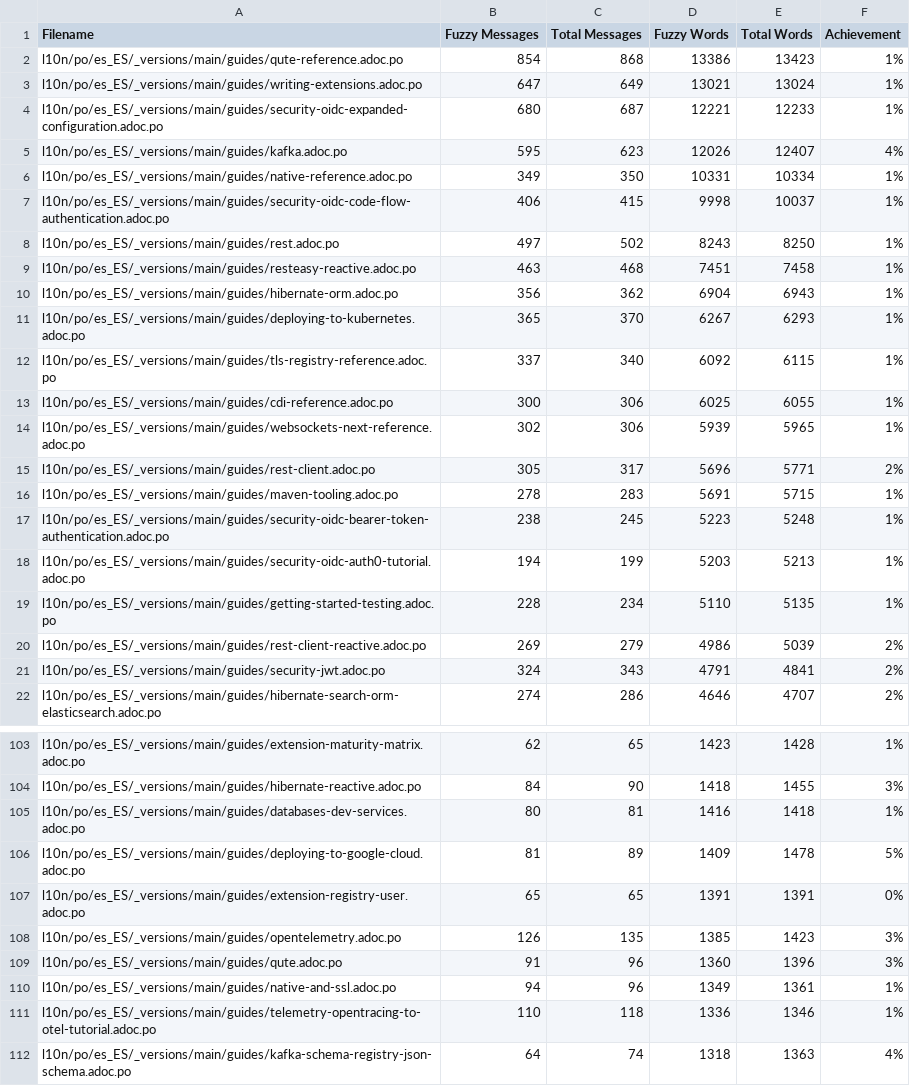
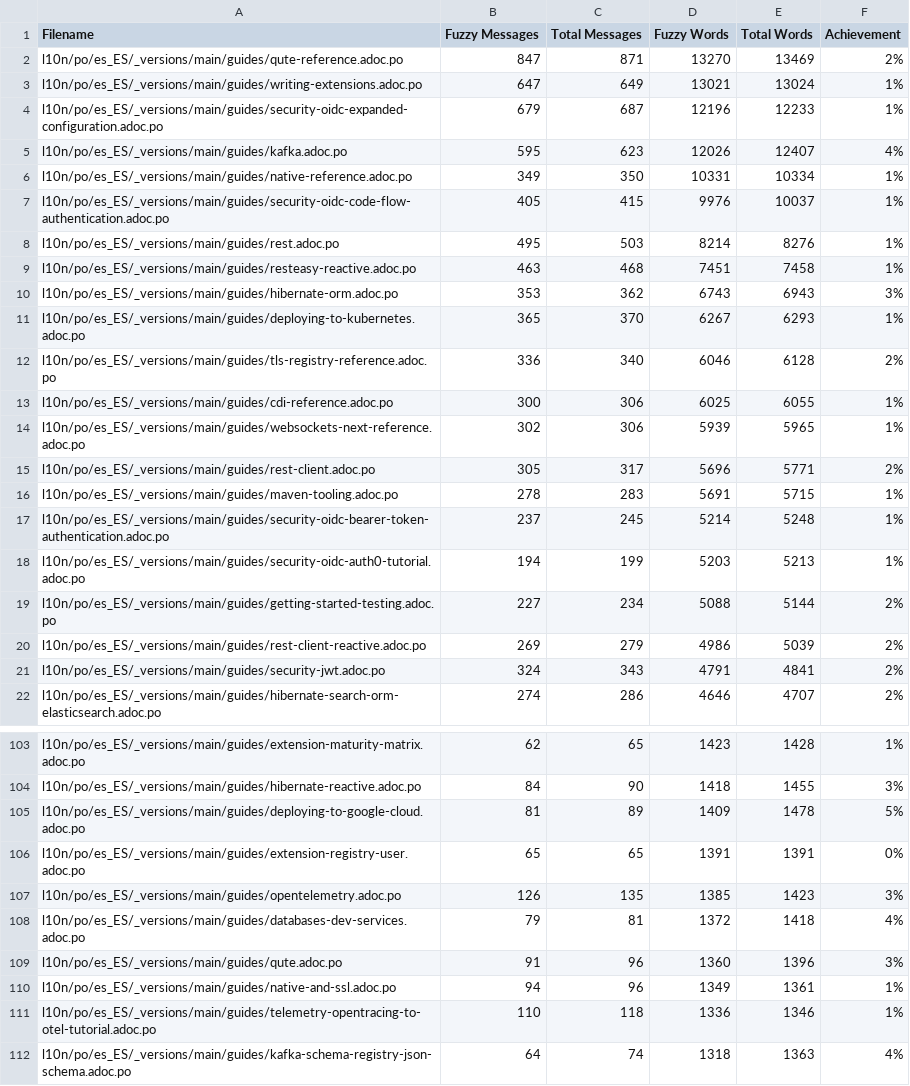
Before and after one commit to quarkusio/es.quarkus.io, a CSV file: l10n/stats/main-guides-translation.csv, drawn as a sheet; only a part is shown, gaps mark what is left out; the diff covers the shown part only.

```diff
--- a/l10n/stats/main-guides-translation.csv
+++ b/l10n/stats/main-guides-translation.csv
@@ -1,13 +1,13 @@
 Filename, Fuzzy Messages, Total Messages, Fuzzy Words, Total Words, Achievement
-l10n/po/es_ES/_versions/main/guides/qute-reference.adoc.po, 854, 868, 13386, 13423, 1%
+l10n/po/es_ES/_versions/main/guides/qute-reference.adoc.po, 847, 871, 13270, 13469, 2%
 l10n/po/es_ES/_versions/main/guides/writing-extensions.adoc.po, 647, 649, 13021, 13024, 1%
-l10n/po/es_ES/_versions/main/guides/security-oidc-expanded-configuration.adoc.po, 680, 687, 12221, 12233, 1%
+l10n/po/es_ES/_versions/main/guides/security-oidc-expanded-configuration.adoc.po, 679, 687, 12196, 12233, 1%
 l10n/po/es_ES/_versions/main/guides/kafka.adoc.po, 595, 623, 12026, 12407, 4%
 l10n/po/es_ES/_versions/main/guides/native-reference.adoc.po, 349, 350, 10331, 10334, 1%
-l10n/po/es_ES/_versions/main/guides/security-oidc-code-flow-authentication.adoc.po, 406, 415, 9998, 10037, 1%
-l10n/po/es_ES/_versions/main/guides/rest.adoc.po, 497, 502, 8243, 8250, 1%
+l10n/po/es_ES/_versions/main/guides/security-oidc-code-flow-authentication.adoc.po, 405, 415, 9976, 10037, 1%
+l10n/po/es_ES/_versions/main/guides/rest.adoc.po, 495, 503, 8214, 8276, 1%
 l10n/po/es_ES/_versions/main/guides/resteasy-reactive.adoc.po, 463, 468, 7451, 7458, 1%
-l10n/po/es_ES/_versions/main/guides/hibernate-orm.adoc.po, 356, 362, 6904, 6943, 1%
+l10n/po/es_ES/_versions/main/guides/hibernate-orm.adoc.po, 353, 362, 6743, 6943, 3%
 l10n/po/es_ES/_versions/main/guides/deploying-to-kubernetes.adoc.po, 365, 370, 6267, 6293, 1%
-l10n/po/es_ES/_versions/main/guides/tls-registry-reference.adoc.po, 337, 340, 6092, 6115, 1%
+l10n/po/es_ES/_versions/main/guides/tls-registry-reference.adoc.po, 336, 340, 6046, 6128, 2%
 l10n/po/es_ES/_versions/main/guides/cdi-reference.adoc.po, 300, 306, 6025, 6055, 1%
@@ -16,5 +16,5 @@ l10n/po/es_ES/_versions/main/guides/rest-client.adoc.po, 305, 317, 5696, 5771, 2
 l10n/po/es_ES/_versions/main/guides/maven-tooling.adoc.po, 278, 283, 5691, 5715, 1%
-l10n/po/es_ES/_versions/main/guides/security-oidc-bearer-token-authentication.adoc.po, 238, 245, 5223, 5248, 1%
+l10n/po/es_ES/_versions/main/guides/security-oidc-bearer-token-authentication.adoc.po, 237, 245, 5214, 5248, 1%
 l10n/po/es_ES/_versions/main/guides/security-oidc-auth0-tutorial.adoc.po, 194, 199, 5203, 5213, 1%
-l10n/po/es_ES/_versions/main/guides/getting-started-testing.adoc.po, 228, 234, 5110, 5135, 1%
+l10n/po/es_ES/_versions/main/guides/getting-started-testing.adoc.po, 227, 234, 5088, 5144, 2%
 l10n/po/es_ES/_versions/main/guides/rest-client-reactive.adoc.po, 269, 279, 4986, 5039, 2%
@@ -104,3 +104,2 @@ l10n/po/es_ES/_versions/main/guides/extension-maturity-matrix.adoc.po, 62, 65, 1
 l10n/po/es_ES/_versions/main/guides/hibernate-reactive.adoc.po, 84, 90, 1418, 1455, 3%
-l10n/po/es_ES/_versions/main/guides/databases-dev-services.adoc.po, 80, 81, 1416, 1418, 1%
 l10n/po/es_ES/_versions/main/guides/deploying-to-google-cloud.adoc.po, 81, 89, 1409, 1478, 5%
@@ -108,2 +107,3 @@ l10n/po/es_ES/_versions/main/guides/extension-registry-user.adoc.po, 65, 65, 139
 l10n/po/es_ES/_versions/main/guides/opentelemetry.adoc.po, 126, 135, 1385, 1423, 3%
+l10n/po/es_ES/_versions/main/guides/databases-dev-services.adoc.po, 79, 81, 1372, 1418, 4%
 l10n/po/es_ES/_versions/main/guides/qute.adoc.po, 91, 96, 1360, 1396, 3%
```
Also changed, not shown: 5 added rows, 5 removed rows and 7 edited cells elsewhere in this file, l10n/stats/latest-guides-translation.csv, l10n/stats/misc-translation.csv, 1 other file.
